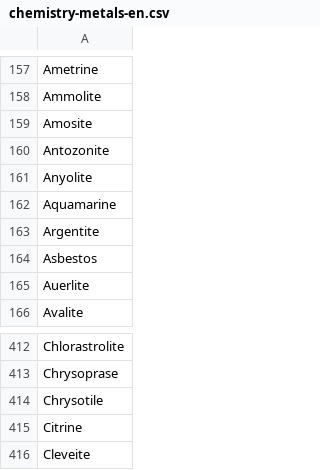
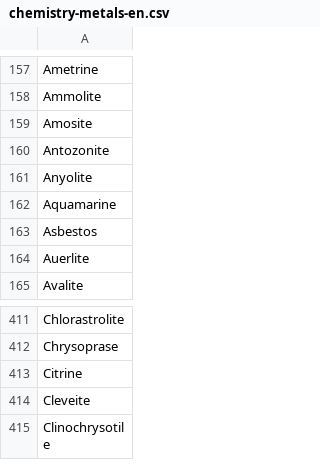
Before and after one commit to mdrobulis/Naming, a CSV file: science/chemistry-metals-en.csv, drawn as a sheet; only a part is shown, gaps mark what is left out; the shorter side is filled out with more unchanged rows; the diff names each change by its address in the sheet, - before the commit and + after, or states it on an @@ line.

```diff
--- a/science/chemistry-metals-en.csv
+++ b/science/chemistry-metals-en.csv
-row 163: Argentite
-row 414: Chrysotile
```
Also changed, not shown: culture/presidents/us-presidents-full.csv, culture/presidents/us-presidents-surnames.csv, 10 other files.
